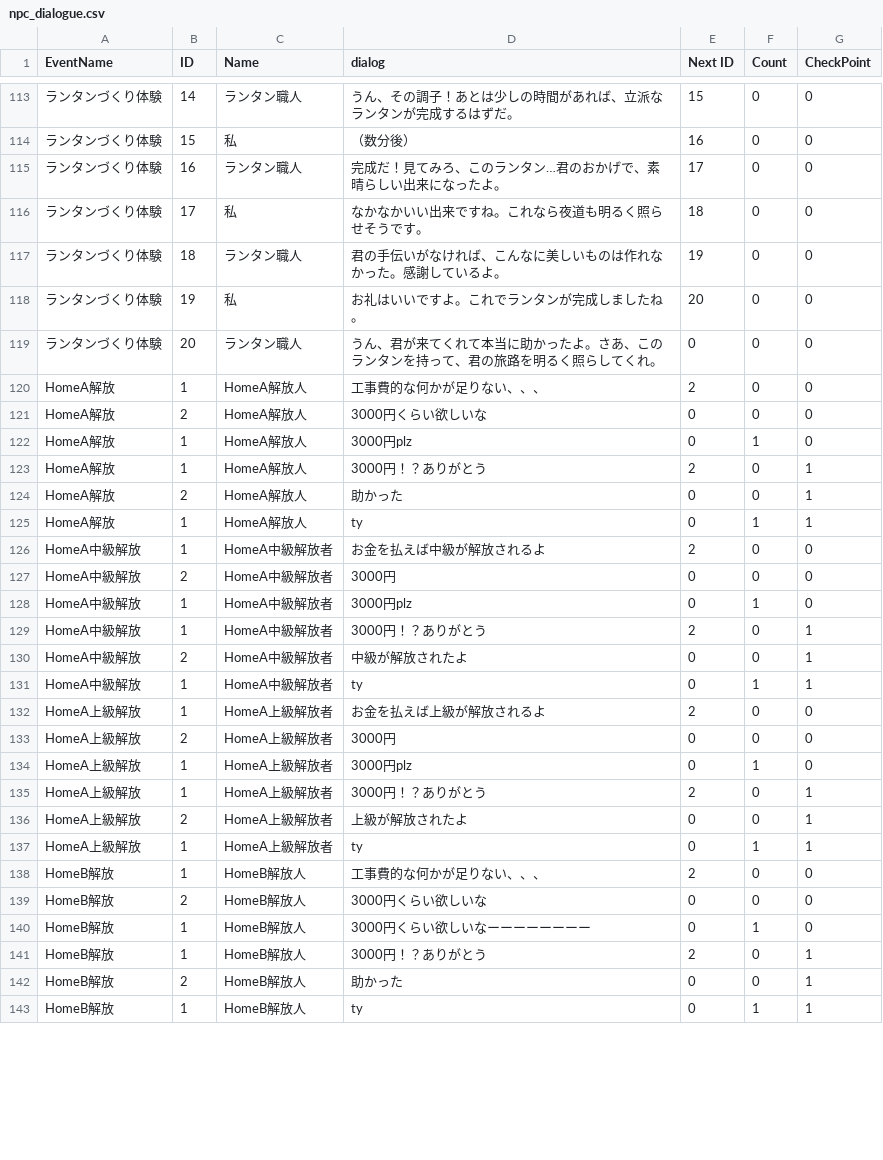
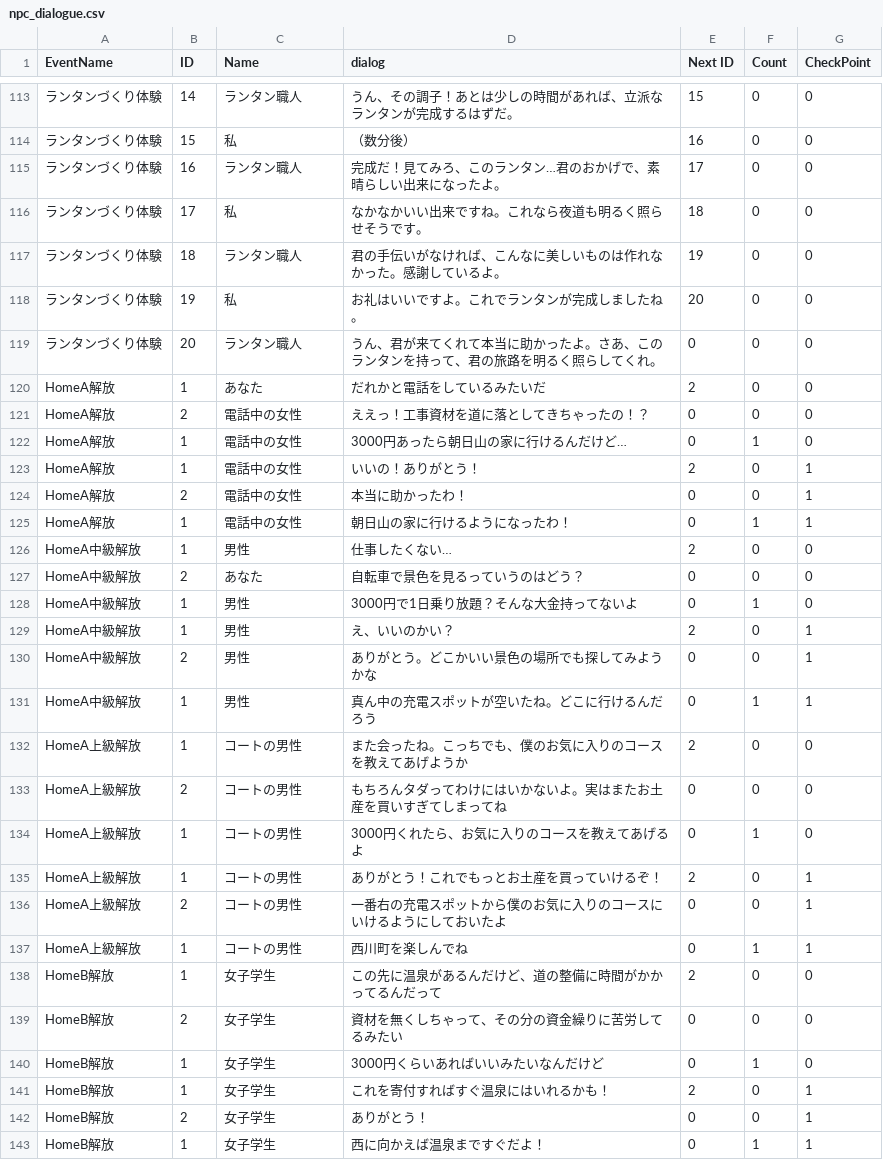
Before and after one commit to Deadliner-s/misoten408, a CSV file: Assets/Resources/csv/npc_dialogue.csv, drawn as a sheet; only a part is shown, gaps mark what is left out; the diff covers the shown part only.

```diff
--- a/Assets/Resources/csv/npc_dialogue.csv
+++ b/Assets/Resources/csv/npc_dialogue.csv
@@ -119,25 +119,25 @@
 ランタンづくり体験,20,ランタン職人,うん、君が来てくれて本当に助かったよ。さあ、このランタンを持って、君の旅路を明るく照らしてくれ。,0,0,0
-HomeA解放,1, HomeA解放人,工事費的な何かが足りない、、、,2,0,0
-HomeA解放,2, HomeA解放人,3000円くらい欲しいな,0,0,0
-HomeA解放,1, HomeA解放人,3000円plz,0,1,0
-HomeA解放,1, HomeA解放人,3000円！？ありがとう,2,0,1
-HomeA解放,2, HomeA解放人,助かった,0,0,1
-HomeA解放,1, HomeA解放人,ty,0,1,1
-HomeA中級解放,1,HomeA中級解放者,お金を払えば中級が解放されるよ,2,0,0
-HomeA中級解放,2,HomeA中級解放者,3000円,0,0,0
-HomeA中級解放,1,HomeA中級解放者,3000円plz,0,1,0
-HomeA中級解放,1,HomeA中級解放者,3000円！？ありがとう,2,0,1
-HomeA中級解放,2,HomeA中級解放者,中級が解放されたよ,0,0,1
-HomeA中級解放,1,HomeA中級解放者,ty,0,1,1
-HomeA上級解放,1,HomeA上級解放者,お金を払えば上級が解放されるよ,2,0,0
-HomeA上級解放,2,HomeA上級解放者,3000円,0,0,0
-HomeA上級解放,1,HomeA上級解放者,3000円plz,0,1,0
-HomeA上級解放,1,HomeA上級解放者,3000円！？ありがとう,2,0,1
-HomeA上級解放,2,HomeA上級解放者,上級が解放されたよ,0,0,1
-HomeA上級解放,1,HomeA上級解放者,ty,0,1,1
-HomeB解放,1,HomeB解放人,工事費的な何かが足りない、、、,2,0,0
-HomeB解放,2,HomeB解放人,3000円くらい欲しいな,0,0,0
-HomeB解放,1,HomeB解放人,3000円くらい欲しいなーーーーーーーー,0,1,0
-HomeB解放,1,HomeB解放人,3000円！？ありがとう,2,0,1
-HomeB解放,2,HomeB解放人,助かった,0,0,1
-HomeB解放,1,HomeB解放人,ty,0,1,1
+HomeA解放,1,あなた,だれかと電話をしているみたいだ,2,0,0
+HomeA解放,2,電話中の女性,ええっ！工事資材を道に落としてきちゃったの！？,0,0,0
+HomeA解放,1,電話中の女性,3000円あったら朝日山の家に行けるんだけど…,0,1,0
+HomeA解放,1,電話中の女性,いいの！ありがとう！,2,0,1
+HomeA解放,2,電話中の女性,本当に助かったわ！,0,0,1
+HomeA解放,1,電話中の女性,朝日山の家に行けるようになったわ！,0,1,1
+HomeA中級解放,1,男性,仕事したくない…,2,0,0
+HomeA中級解放,2,あなた,自転車で景色を見るっていうのはどう？,0,0,0
+HomeA中級解放,1,男性,3000円で1日乗り放題？そんな大金持ってないよ,0,1,0
+HomeA中級解放,1,男性,え、いいのかい？,2,0,1
+HomeA中級解放,2,男性,ありがとう。どこかいい景色の場所でも探してみようかな,0,0,1
+HomeA中級解放,1,男性,真ん中の充電スポットが空いたね。どこに行けるんだろう,0,1,1
+HomeA上級解放,1,コートの男性,また会ったね。こっちでも、僕のお気に入りのコースを教えてあげようか,2,0,0
+HomeA上級解放,2,コートの男性,もちろんタダってわけにはいかないよ。実はまたお土産を買いすぎてしまってね,0,0,0
+HomeA上級解放,1,コートの男性,3000円くれたら、お気に入りのコースを教えてあげるよ,0,1,0
+HomeA上級解放,1,コートの男性,ありがとう！これでもっとお土産を買っていけるぞ！,2,0,1
+HomeA上級解放,2,コートの男性,一番右の充電スポットから僕のお気に入りのコースにいけるようにしておいたよ,0,0,1
+HomeA上級解放,1,コートの男性,西川町を楽しんでね,0,1,1
+HomeB解放,1,女子学生,この先に温泉があるんだけど、道の整備に時間がかかってるんだって,2,0,0
+HomeB解放,2,女子学生,資材を無くしちゃって、その分の資金繰りに苦労してるみたい,0,0,0
+HomeB解放,1,女子学生,3000円くらいあればいいみたいなんだけど,0,1,0
+HomeB解放,1,女子学生,これを寄付すればすぐ温泉にはいれるかも！,2,0,1
+HomeB解放,2,女子学生,ありがとう！,0,0,1
+HomeB解放,1,女子学生,西に向かえば温泉まですぐだよ！,0,1,1
```
Also changed, not shown: 1 added row and 84 edited cells elsewhere in this file, 6 other files.
